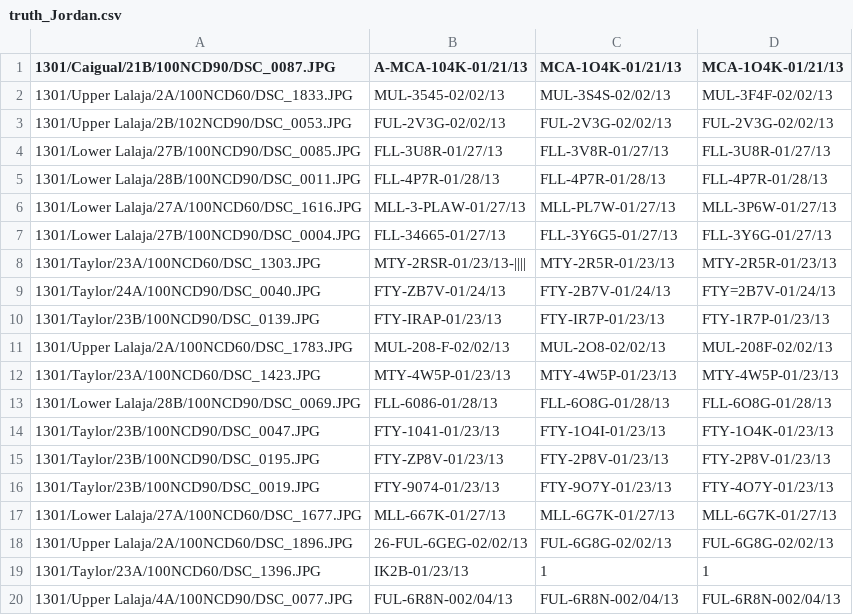
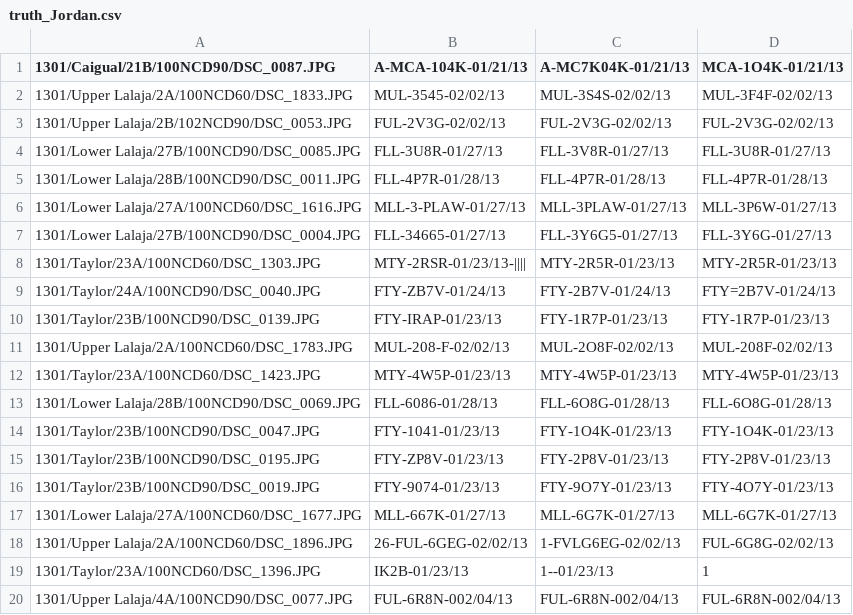
Before and after one commit to Jor-Lee/Guppies, a CSV file: Data/truth_Jordan.csv, drawn as a sheet; only a part is shown; the diff covers the shown part only.

```diff
--- a/Data/truth_Jordan.csv
+++ b/Data/truth_Jordan.csv
@@ -1,2 +1,2 @@
-1301/Caigual/21B/100NCD90/DSC_0087.JPG,A-MCA-104K-01/21/13,MCA-1O4K-01/21/13,MCA-1O4K-01/21/13
+1301/Caigual/21B/100NCD90/DSC_0087.JPG,A-MCA-104K-01/21/13,A-MC7K04K-01/21/13,MCA-1O4K-01/21/13
 1301/Upper Lalaja/2A/100NCD60/DSC_1833.JPG,MUL-3545-02/02/13,MUL-3S4S-02/02/13,MUL-3F4F-02/02/13
@@ -5,3 +5,3 @@
 1301/Lower Lalaja/28B/100NCD90/DSC_0011.JPG,FLL-4P7R-01/28/13,FLL-4P7R-01/28/13,FLL-4P7R-01/28/13
-1301/Lower Lalaja/27A/100NCD60/DSC_1616.JPG,MLL-3-PLAW-01/27/13,MLL-PL7W-01/27/13,MLL-3P6W-01/27/13
+1301/Lower Lalaja/27A/100NCD60/DSC_1616.JPG,MLL-3-PLAW-01/27/13,MLL-3PLAW-01/27/13,MLL-3P6W-01/27/13
 1301/Lower Lalaja/27B/100NCD90/DSC_0004.JPG,FLL-34665-01/27/13,FLL-3Y6G5-01/27/13,FLL-3Y6G-01/27/13
@@ -9,7 +9,7 @@
 1301/Taylor/24A/100NCD90/DSC_0040.JPG,FTY-ZB7V-01/24/13,FTY-2B7V-01/24/13,FTY=2B7V-01/24/13
-1301/Taylor/23B/100NCD90/DSC_0139.JPG,FTY-IRAP-01/23/13,FTY-IR7P-01/23/13,FTY-1R7P-01/23/13
-1301/Upper Lalaja/2A/100NCD60/DSC_1783.JPG,MUL-208-F-02/02/13,MUL-2O8-02/02/13,MUL-208F-02/02/13
+1301/Taylor/23B/100NCD90/DSC_0139.JPG,FTY-IRAP-01/23/13,FTY-1R7P-01/23/13,FTY-1R7P-01/23/13
+1301/Upper Lalaja/2A/100NCD60/DSC_1783.JPG,MUL-208-F-02/02/13,MUL-2O8F-02/02/13,MUL-208F-02/02/13
 1301/Taylor/23A/100NCD60/DSC_1423.JPG,MTY-4W5P-01/23/13,MTY-4W5P-01/23/13,MTY-4W5P-01/23/13
 1301/Lower Lalaja/28B/100NCD90/DSC_0069.JPG,FLL-6086-01/28/13,FLL-6O8G-01/28/13,FLL-6O8G-01/28/13
-1301/Taylor/23B/100NCD90/DSC_0047.JPG,FTY-1041-01/23/13,FTY-1O4I-01/23/13,FTY-1O4K-01/23/13
+1301/Taylor/23B/100NCD90/DSC_0047.JPG,FTY-1041-01/23/13,FTY-1O4K-01/23/13,FTY-1O4K-01/23/13
 1301/Taylor/23B/100NCD90/DSC_0195.JPG,FTY-ZP8V-01/23/13,FTY-2P8V-01/23/13,FTY-2P8V-01/23/13
@@ -17,4 +17,4 @@
 1301/Lower Lalaja/27A/100NCD60/DSC_1677.JPG,MLL-667K-01/27/13,MLL-6G7K-01/27/13,MLL-6G7K-01/27/13
-1301/Upper Lalaja/2A/100NCD60/DSC_1896.JPG,26-FUL-6GEG-02/02/13,FUL-6G8G-02/02/13,FUL-6G8G-02/02/13
-1301/Taylor/23A/100NCD60/DSC_1396.JPG,IK2B-01/23/13,1,1
+1301/Upper Lalaja/2A/100NCD60/DSC_1896.JPG,26-FUL-6GEG-02/02/13,1-FVLG6EG-02/02/13,FUL-6G8G-02/02/13
+1301/Taylor/23A/100NCD60/DSC_1396.JPG,IK2B-01/23/13,1--01/23/13,1
 1301/Upper Lalaja/4A/100NCD90/DSC_0077.JPG,FUL-6R8N-002/04/13,FUL-6R8N-002/04/13,FUL-6R8N-002/04/13
```
Also changed, not shown: 165 edited cells elsewhere in this file, 2 other files.
